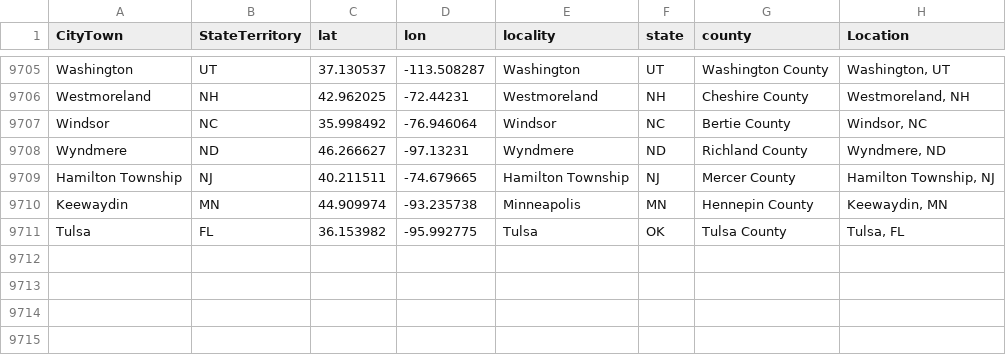
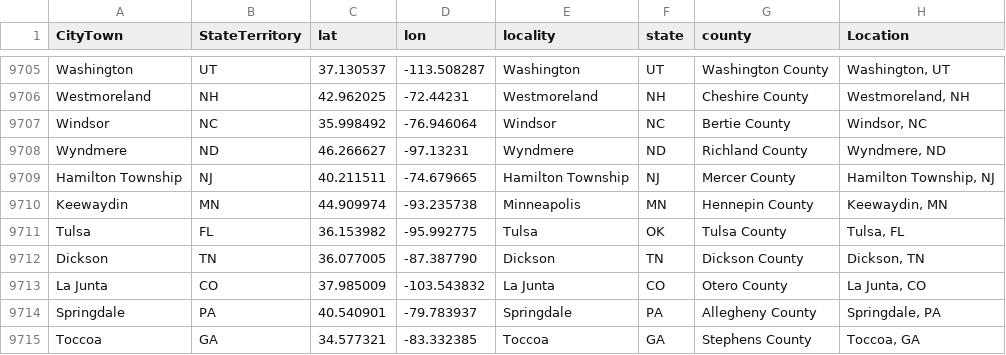
Before and after one commit to nonviolent-action-lab/crowd-counting-consortium, a CSV file: data_compilation/location_lookup.csv, drawn as a sheet; only a part is shown, gaps mark what is left out; the diff names each change by its address in the sheet, - before the commit and + after, or states it on an @@ line.

Commit message:
Weekly data update

```diff
--- a/data_compilation/location_lookup.csv
+++ b/data_compilation/location_lookup.csv
+row 9712: Dickson | TN | 36.077005 | -87.387790 | Dickson | TN | Dickson County | Dickson, TN
+row 9713: La Junta | CO | 37.985009 | -103.543832 | La Junta | CO | Otero County | La Junta, CO
+row 9714: Springdale | PA | 40.540901 | -79.783937 | Springdale | PA | Allegheny County | Springdale, PA
+row 9715: Toccoa | GA | 34.577321 | -83.332385 | Toccoa | GA | Stephens County | Toccoa, GA
```
Also changed, not shown: 1 other file.
